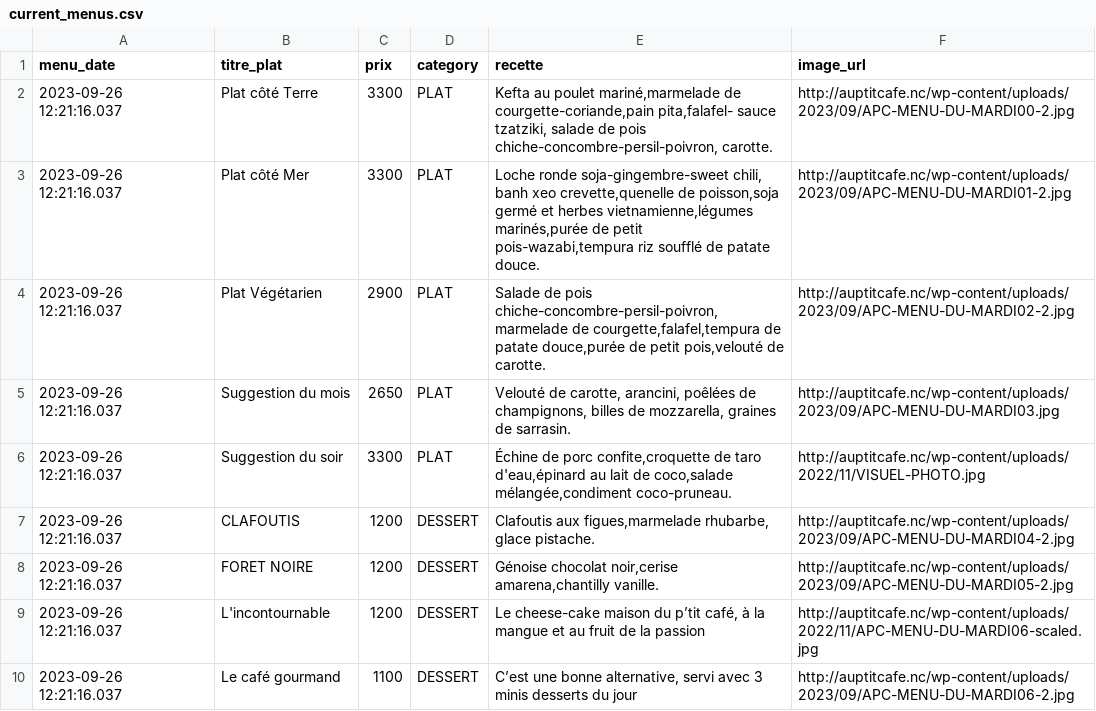
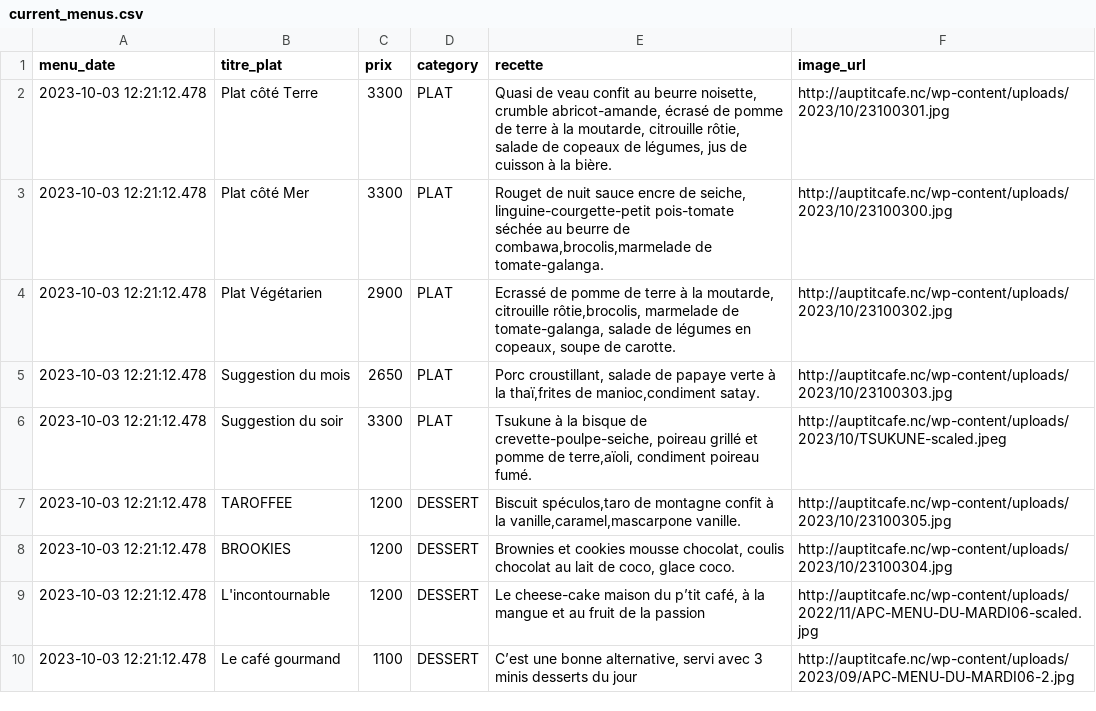
Before and after one commit to adriens/auptitcafe-data, a CSV file: data/current_menus.csv, drawn as a sheet.

```diff
--- a/data/current_menus.csv
+++ b/data/current_menus.csv
@@ -1,10 +1,10 @@
 menu_date,titre_plat,prix,category,recette,image_url
-2023-09-26 12:21:16.037,Plat côté Terre,3300,PLAT,"Kefta au poulet mariné,marmelade de courgette-coriande,pain pita,falafel- sauce tzatziki, salade de pois chiche-concombre-persil-poivron, carotte.",http://auptitcafe.nc/wp-content/uploads/2023/09/APC-MENU-DU-MARDI00-2.jpg
-2023-09-26 12:21:16.037,Plat côté Mer,3300,PLAT,"Loche ronde soja-gingembre-sweet chili, banh xeo crevette,quenelle de poisson,soja germé et herbes vietnamienne,légumes marinés,purée de petit pois-wazabi,tempura riz soufflé de patate douce.",http://auptitcafe.nc/wp-content/uploads/2023/09/APC-MENU-DU-MARDI01-2.jpg
-2023-09-26 12:21:16.037,Plat Végétarien,2900,PLAT,"Salade de pois chiche-concombre-persil-poivron,marmelade de courgette,falafel,tempura de patate douce,purée de petit pois,velouté de carotte.",http://auptitcafe.nc/wp-content/uploads/2023/09/APC-MENU-DU-MARDI02-2.jpg
-2023-09-26 12:21:16.037,Suggestion du mois,2650,PLAT,"Velouté de carotte, arancini, poêlées de champignons, billes de mozzarella, graines de sarrasin.",http://auptitcafe.nc/wp-content/uploads/2023/09/APC-MENU-DU-MARDI03.jpg
-2023-09-26 12:21:16.037,Suggestion du soir,3300,PLAT,"Échine de porc confite,croquette de taro d'eau,épinard au lait de coco,salade mélangée,condiment coco-pruneau.",http://auptitcafe.nc/wp-content/uploads/2022/11/VISUEL-PHOTO.jpg
-2023-09-26 12:21:16.037,CLAFOUTIS,1200,DESSERT,"Clafoutis aux figues,marmelade rhubarbe, glace pistache.",http://auptitcafe.nc/wp-content/uploads/2023/09/APC-MENU-DU-MARDI04-2.jpg
-2023-09-26 12:21:16.037,FORET NOIRE,1200,DESSERT,"Génoise chocolat noir,cerise amarena,chantilly vanille.",http://auptitcafe.nc/wp-content/uploads/2023/09/APC-MENU-DU-MARDI05-2.jpg
-2023-09-26 12:21:16.037,L'incontournable,1200,DESSERT,"Le cheese-cake maison du p’tit café, à la mangue et au fruit de la passion",http://auptitcafe.nc/wp-content/uploads/2022/11/APC-MENU-DU-MARDI06-scaled.jpg
-2023-09-26 12:21:16.037,Le café gourmand,1100,DESSERT,"C’est une bonne alternative, servi avec 3 minis desserts du jour",http://auptitcafe.nc/wp-content/uploads/2023/09/APC-MENU-DU-MARDI06-2.jpg
+2023-10-03 12:21:12.478,Plat côté Terre,3300,PLAT,"Quasi de veau confit au beurre noisette, crumble abricot-amande, écrasé de pomme de terre à la moutarde, citrouille rôtie, salade de copeaux de légumes, jus  de cuisson à la bière.",http://auptitcafe.nc/wp-content/uploads/2023/10/23100301.jpg
+2023-10-03 12:21:12.478,Plat côté Mer,3300,PLAT,"Rouget de nuit sauce encre de seiche, linguine-courgette-petit pois-tomate séchée au beurre de combawa,brocolis,marmelade de tomate-galanga.",http://auptitcafe.nc/wp-content/uploads/2023/10/23100300.jpg
+2023-10-03 12:21:12.478,Plat Végétarien,2900,PLAT,"Ecrassé de pomme de terre à la moutarde, citrouille rôtie,brocolis, marmelade de tomate-galanga, salade de légumes en copeaux, soupe de carotte.",http://auptitcafe.nc/wp-content/uploads/2023/10/23100302.jpg
+2023-10-03 12:21:12.478,Suggestion du mois,2650,PLAT,"Porc croustillant, salade de papaye verte à la thaï,frites de manioc,condiment satay.",http://auptitcafe.nc/wp-content/uploads/2023/10/23100303.jpg
+2023-10-03 12:21:12.478,Suggestion du soir,3300,PLAT,"Tsukune à la bisque de crevette-poulpe-seiche, poireau grillé et pomme de terre,aïoli, condiment poireau fumé.",http://auptitcafe.nc/wp-content/uploads/2023/10/TSUKUNE-scaled.jpeg
+2023-10-03 12:21:12.478,TAROFFEE,1200,DESSERT,"Biscuit spéculos,taro de montagne confit à la vanille,caramel,mascarpone vanille.",http://auptitcafe.nc/wp-content/uploads/2023/10/23100305.jpg
+2023-10-03 12:21:12.478,BROOKIES,1200,DESSERT,"Brownies et cookies mousse chocolat, coulis chocolat au lait de coco, glace coco.",http://auptitcafe.nc/wp-content/uploads/2023/10/23100304.jpg
+2023-10-03 12:21:12.478,L'incontournable,1200,DESSERT,"Le cheese-cake maison du p’tit café, à la mangue et au fruit de la passion",http://auptitcafe.nc/wp-content/uploads/2022/11/APC-MENU-DU-MARDI06-scaled.jpg
+2023-10-03 12:21:12.478,Le café gourmand,1100,DESSERT,"C’est une bonne alternative, servi avec 3 minis desserts du jour",http://auptitcafe.nc/wp-content/uploads/2023/09/APC-MENU-DU-MARDI06-2.jpg
```
Also changed, not shown: data/current_menus_headers.csv, data/menus_hist.csv.
